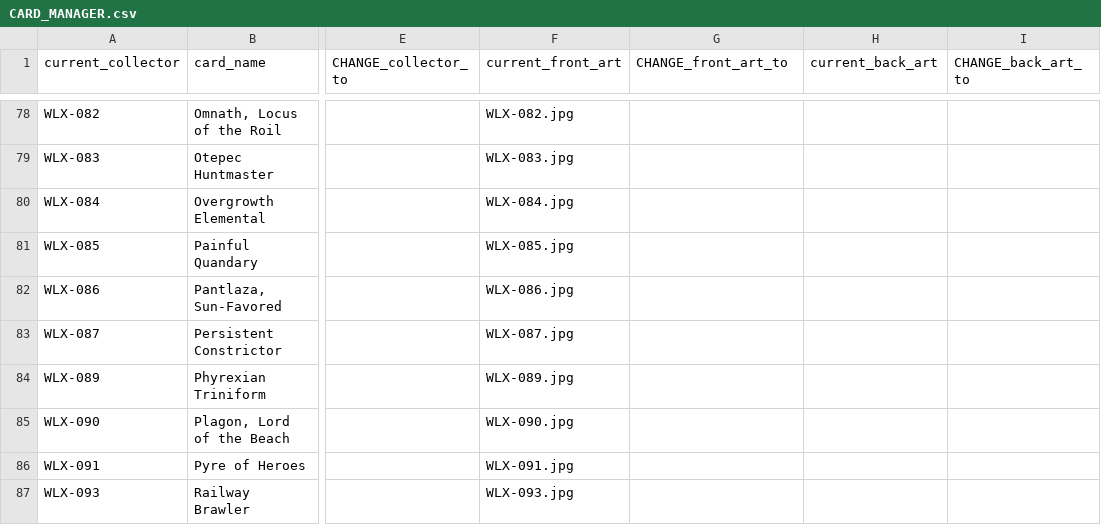
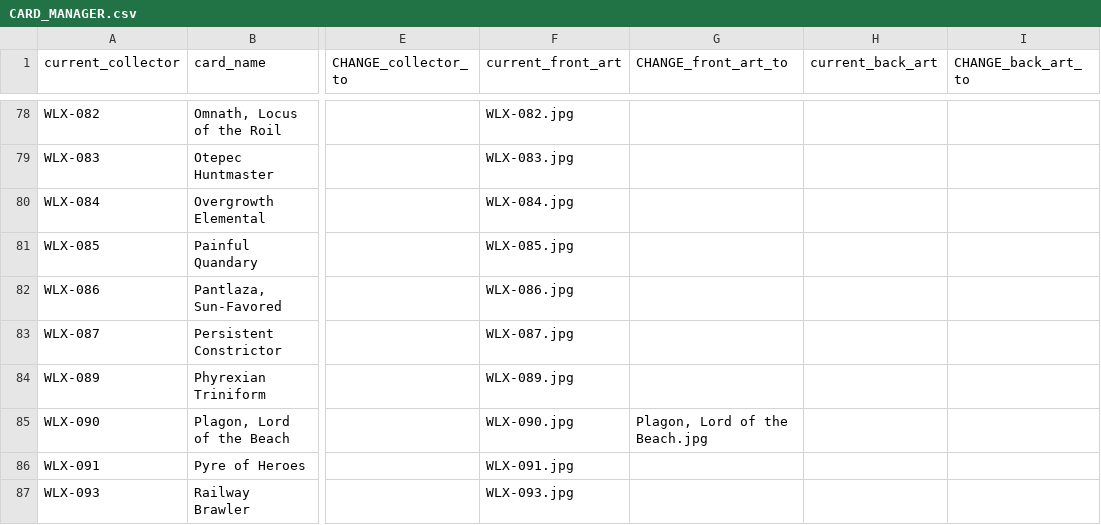
Before and after one commit to seventyfourpandas-cyber/Faithful-Cockatrice-Pod-Arts, a CSV file: WLX/CARD_MANAGER.csv, drawn as a sheet; only a part is shown, gaps mark what is left out; the diff names each change by its address in the sheet, - before the commit and + after, or states it on an @@ line.

Commit message:
1 Card Replacement

```diff
--- a/WLX/CARD_MANAGER.csv
+++ b/WLX/CARD_MANAGER.csv
-G85 (CHANGE_front_art_to): (empty)
+G85 (CHANGE_front_art_to): Plagon, Lord of the Beach.jpg
```
Also changed, not shown: 1 other file.
